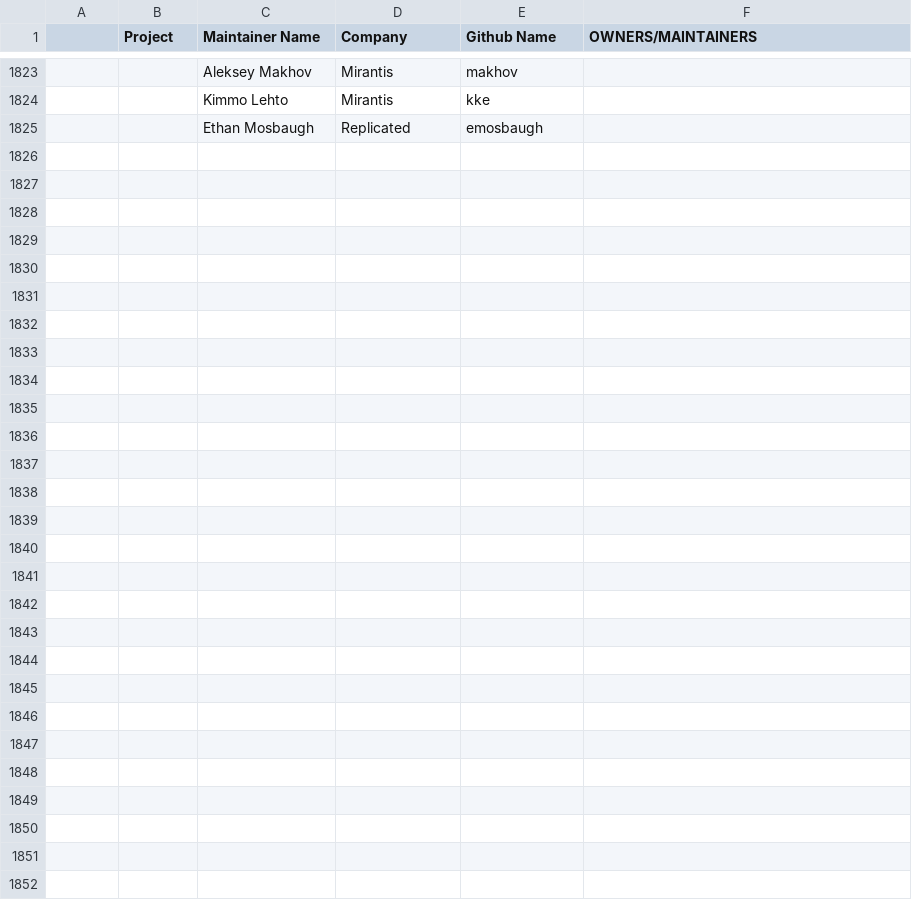
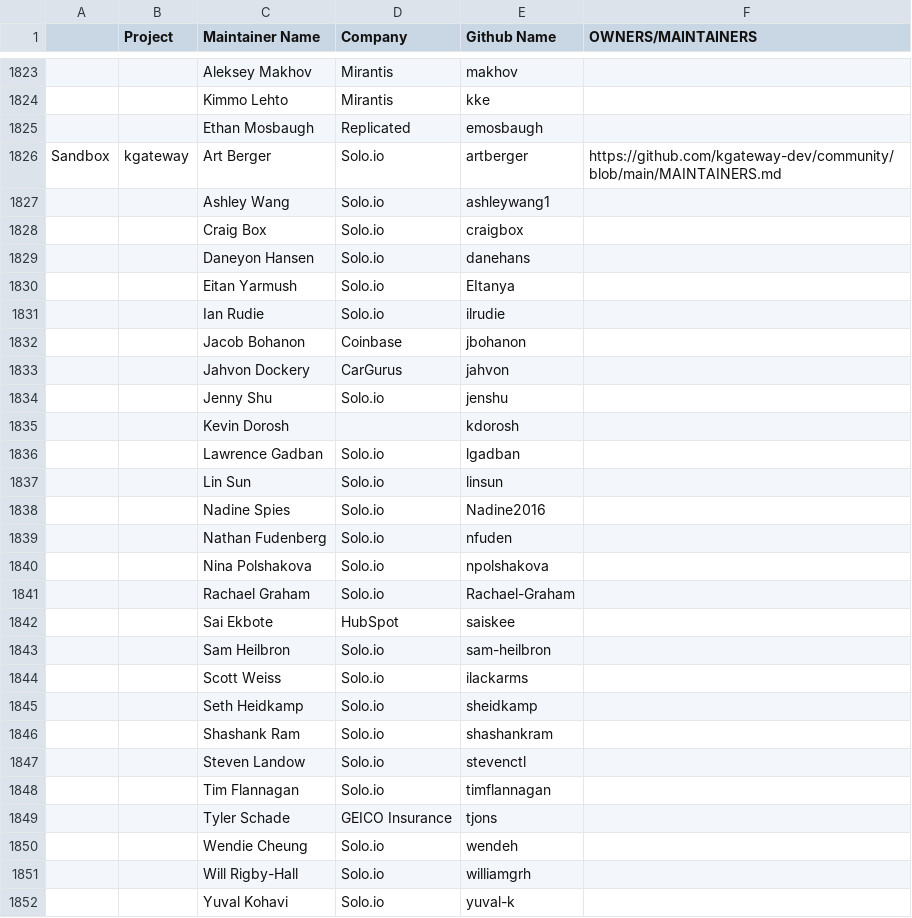
Before and after one commit to cncf/foundation, a CSV file: project-maintainers.csv, drawn as a sheet; only a part is shown, gaps mark what is left out; the diff names each change by its address in the sheet, - before the commit and + after, or states it on an @@ line.

Commit message:
add kgateway maintainers
Signed-off-by: Jenny Shu <jenny.shu@solo.io>

```diff
--- a/project-maintainers.csv
+++ b/project-maintainers.csv
+row 1826: Sandbox | kgateway | Art Berger | Solo.io | artberger | https://github.com/kgateway-dev/community/blob/main/MAINTAINERS.md
+row 1827:  |  | Ashley Wang | Solo.io | ashleywang1
+row 1828:  |  | Craig Box | Solo.io | craigbox
+row 1829:  |  | Daneyon Hansen | Solo.io | danehans
+row 1830:  |  | Eitan Yarmush | Solo.io | EItanya
+row 1831:  |  | Ian Rudie | Solo.io | ilrudie
+row 1832:  |  | Jacob Bohanon | Coinbase | jbohanon
+row 1833:  |  | Jahvon Dockery | CarGurus | jahvon
+row 1834:  |  | Jenny Shu | Solo.io | jenshu
+row 1835:  |  | Kevin Dorosh |  | kdorosh
+row 1836:  |  | Lawrence Gadban | Solo.io | lgadban
+row 1837:  |  | Lin Sun | Solo.io | linsun
+row 1838:  |  | Nadine Spies | Solo.io | Nadine2016
+row 1839:  |  | Nathan Fudenberg | Solo.io | nfuden
+row 1840:  |  | Nina Polshakova | Solo.io | npolshakova
+row 1841:  |  | Rachael Graham | Solo.io | Rachael-Graham
+row 1842:  |  | Sai Ekbote | HubSpot | saiskee
+row 1843:  |  | Sam Heilbron | Solo.io | sam-heilbron
+row 1844:  |  | Scott Weiss | Solo.io | ilackarms
+row 1845:  |  | Seth Heidkamp | Solo.io | sheidkamp
+row 1846:  |  | Shashank Ram | Solo.io | shashankram
+row 1847:  |  | Steven Landow | Solo.io | stevenctl
+row 1848:  |  | Tim Flannagan | Solo.io | timflannagan
+row 1849:  |  | Tyler Schade | GEICO Insurance | tjons
+row 1850:  |  | Wendie Cheung | Solo.io | wendeh
+row 1851:  |  | Will Rigby-Hall | Solo.io | williamgrh
+row 1852:  |  | Yuval Kohavi | Solo.io | yuval-k
```
